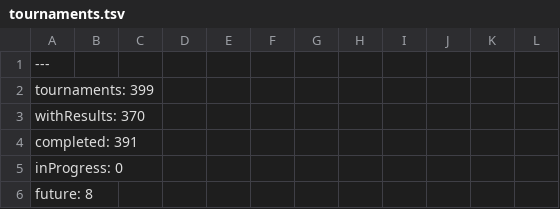
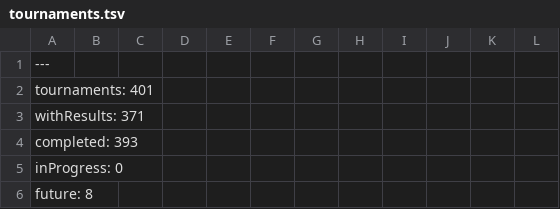
Before and after one commit to slam10s/college-data, a TSV file: 2021-22/tournaments.tsv, drawn as a sheet; only a part is shown; the diff covers the shown part only.

```diff
--- a/2021-22/tournaments.tsv
+++ b/2021-22/tournaments.tsv
@@ -1,5 +1,5 @@
 ---
-tournaments: 399
-withResults: 370
-completed: 391
+tournaments: 401
+withResults: 371
+completed: 393
 inProgress: 0
```
Also changed, not shown: 3 added rows, 1 removed row and 3 edited cells elsewhere in this file, 2021-22/events.tsv, 2021-22/men-doubles.tsv, 5 other files.
